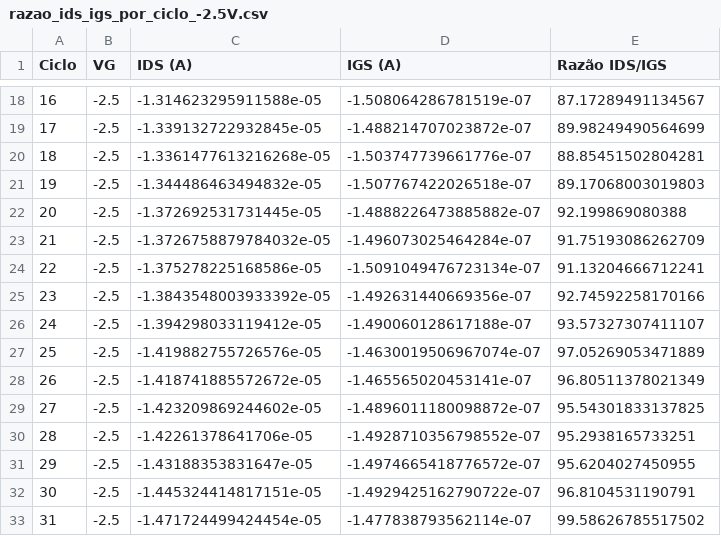
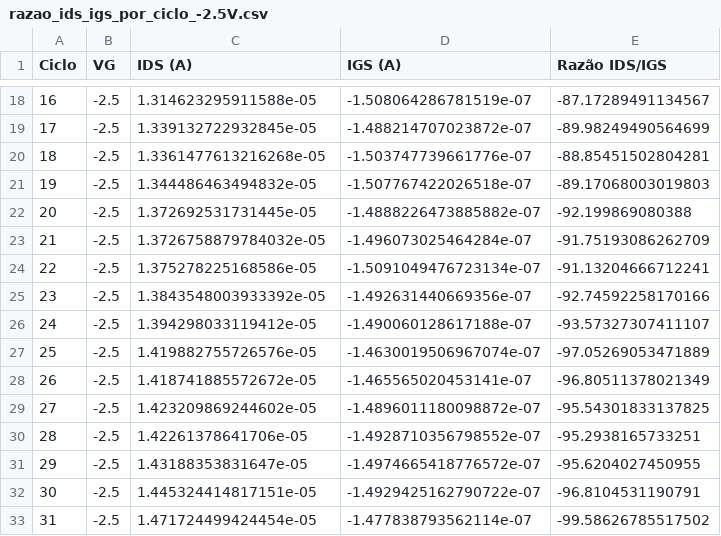
Before and after one commit to nataliacampossoares/transistor-ids-igs-analysis, a CSV file: razao_ids_igs_por_ciclo_-2.5V.csv, drawn as a sheet; only a part is shown, gaps mark what is left out; the diff covers the shown part only.

```diff
--- a/razao_ids_igs_por_ciclo_-2.5V.csv
+++ b/razao_ids_igs_por_ciclo_-2.5V.csv
@@ -18,16 +18,16 @@ Ciclo,VG,IDS (A),IGS (A),Razão IDS/IGS
-16,-2.5,-1.314623295911588e-05,-1.508064286781519e-07,87.17289491134567
-17,-2.5,-1.339132722932845e-05,-1.488214707023872e-07,89.98249490564699
-18,-2.5,-1.3361477613216268e-05,-1.503747739661776e-07,88.85451502804281
-19,-2.5,-1.344486463494832e-05,-1.507767422026518e-07,89.17068003019803
-20,-2.5,-1.372692531731445e-05,-1.4888226473885882e-07,92.199869080388
-21,-2.5,-1.3726758879784032e-05,-1.496073025464284e-07,91.75193086262709
-22,-2.5,-1.375278225168586e-05,-1.5091049476723134e-07,91.13204666712241
-23,-2.5,-1.3843548003933392e-05,-1.492631440669356e-07,92.74592258170166
-24,-2.5,-1.394298033119412e-05,-1.490060128617188e-07,93.57327307411107
-25,-2.5,-1.419882755726576e-05,-1.4630019506967074e-07,97.05269053471889
-26,-2.5,-1.418741885572672e-05,-1.465565020453141e-07,96.80511378021349
-27,-2.5,-1.423209869244602e-05,-1.4896011180098872e-07,95.54301833137825
-28,-2.5,-1.42261378641706e-05,-1.4928710356798552e-07,95.2938165733251
-29,-2.5,-1.43188353831647e-05,-1.4974665418776572e-07,95.6204027450955
-30,-2.5,-1.445324414817151e-05,-1.4929425162790722e-07,96.8104531190791
-31,-2.5,-1.471724499424454e-05,-1.477838793562114e-07,99.58626785517502
+16,-2.5,1.314623295911588e-05,-1.508064286781519e-07,-87.17289491134567
+17,-2.5,1.339132722932845e-05,-1.488214707023872e-07,-89.98249490564699
+18,-2.5,1.3361477613216268e-05,-1.503747739661776e-07,-88.85451502804281
+19,-2.5,1.344486463494832e-05,-1.507767422026518e-07,-89.17068003019803
+20,-2.5,1.372692531731445e-05,-1.4888226473885882e-07,-92.199869080388
+21,-2.5,1.3726758879784032e-05,-1.496073025464284e-07,-91.75193086262709
+22,-2.5,1.375278225168586e-05,-1.5091049476723134e-07,-91.13204666712241
+23,-2.5,1.3843548003933392e-05,-1.492631440669356e-07,-92.74592258170166
+24,-2.5,1.394298033119412e-05,-1.490060128617188e-07,-93.57327307411107
+25,-2.5,1.419882755726576e-05,-1.4630019506967074e-07,-97.05269053471889
+26,-2.5,1.418741885572672e-05,-1.465565020453141e-07,-96.80511378021349
+27,-2.5,1.423209869244602e-05,-1.4896011180098872e-07,-95.54301833137825
+28,-2.5,1.42261378641706e-05,-1.4928710356798552e-07,-95.2938165733251
+29,-2.5,1.43188353831647e-05,-1.4974665418776572e-07,-95.6204027450955
+30,-2.5,1.445324414817151e-05,-1.4929425162790722e-07,-96.8104531190791
+31,-2.5,1.471724499424454e-05,-1.477838793562114e-07,-99.58626785517502
```
Also changed, not shown: 48 edited cells elsewhere in this file, 5 other files.
